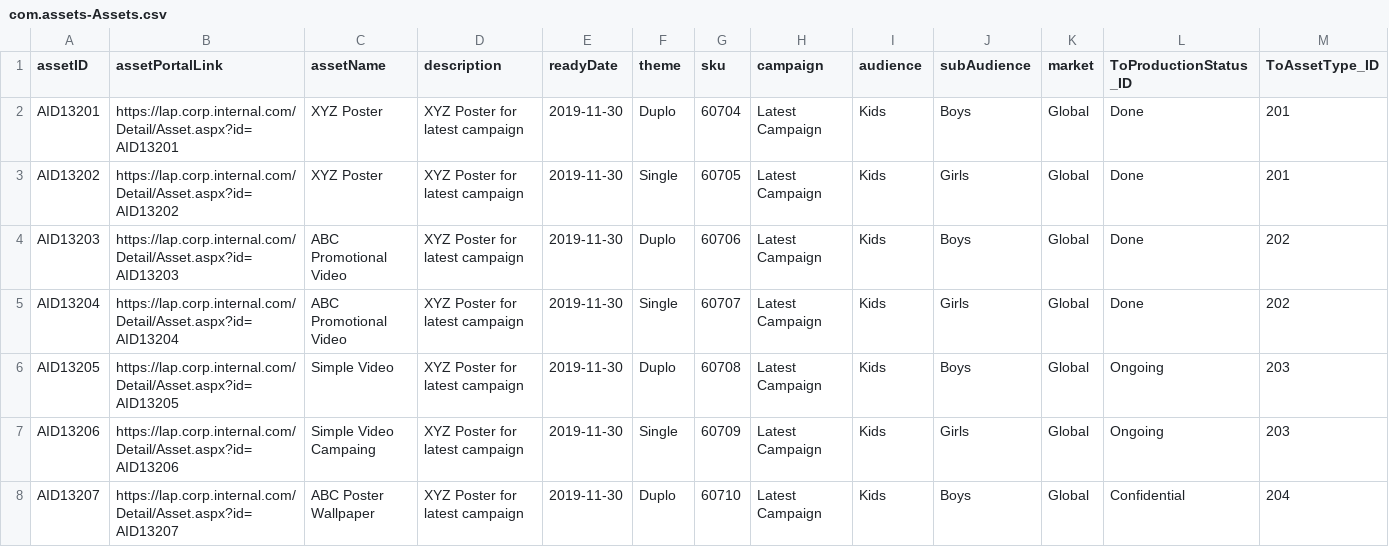
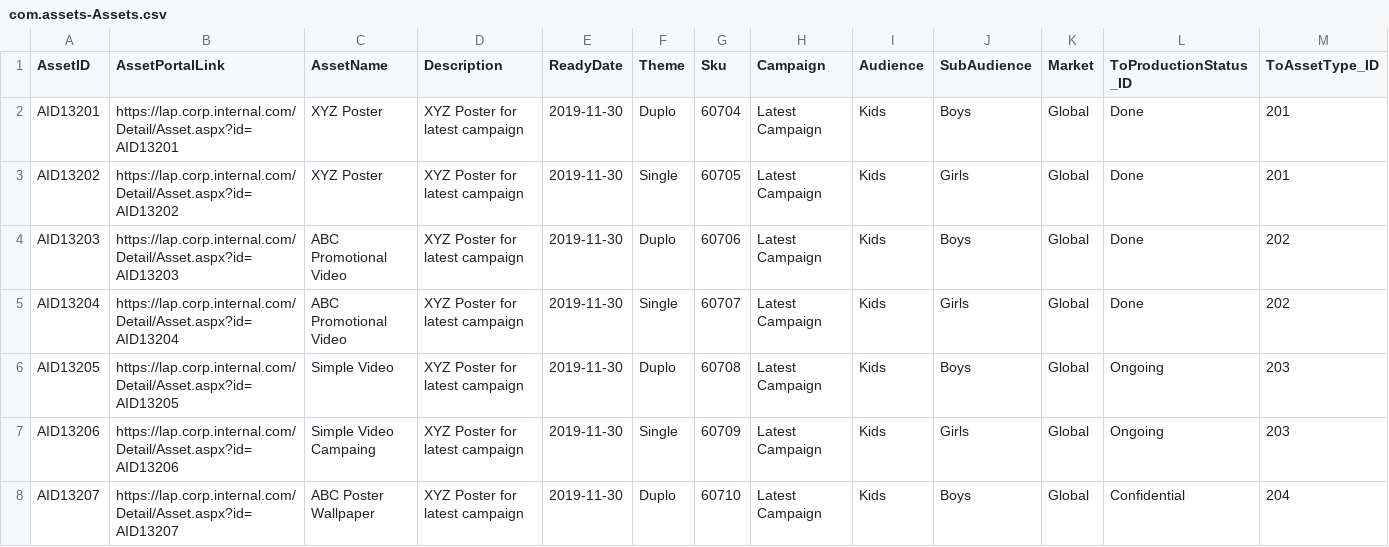
Before and after one commit to afuscella/manage-digital-assets, a CSV file: packages/assets/db/csv/com.assets-Assets.csv, drawn as a sheet; only a part is shown; the diff names each change by its address in the sheet, - before the commit and + after, or states it on an @@ line.

```diff
--- a/packages/assets/db/csv/com.assets-Assets.csv
+++ b/packages/assets/db/csv/com.assets-Assets.csv
-A1: assetID
+A1: AssetID
-B1: assetPortalLink
+B1: AssetPortalLink
-C1: assetName
+C1: AssetName
-D1: description
+D1: Description
-E1: readyDate
+E1: ReadyDate
-F1: theme
+F1: Theme
-G1: sku
+G1: Sku
-H1: campaign
+H1: Campaign
-I1: audience
+I1: Audience
-J1: subAudience
+J1: SubAudience
-K1: market
+K1: Market
```
Also changed, not shown: packages/assets/db/csv/com.assets-ContentManagers.csv, 2 other files.
